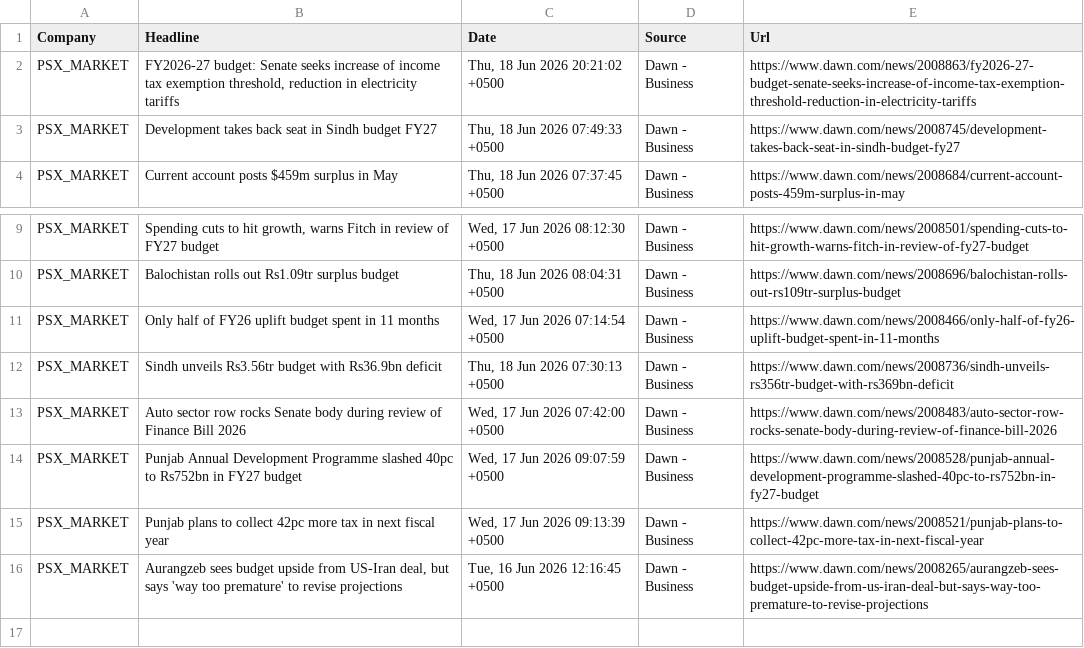
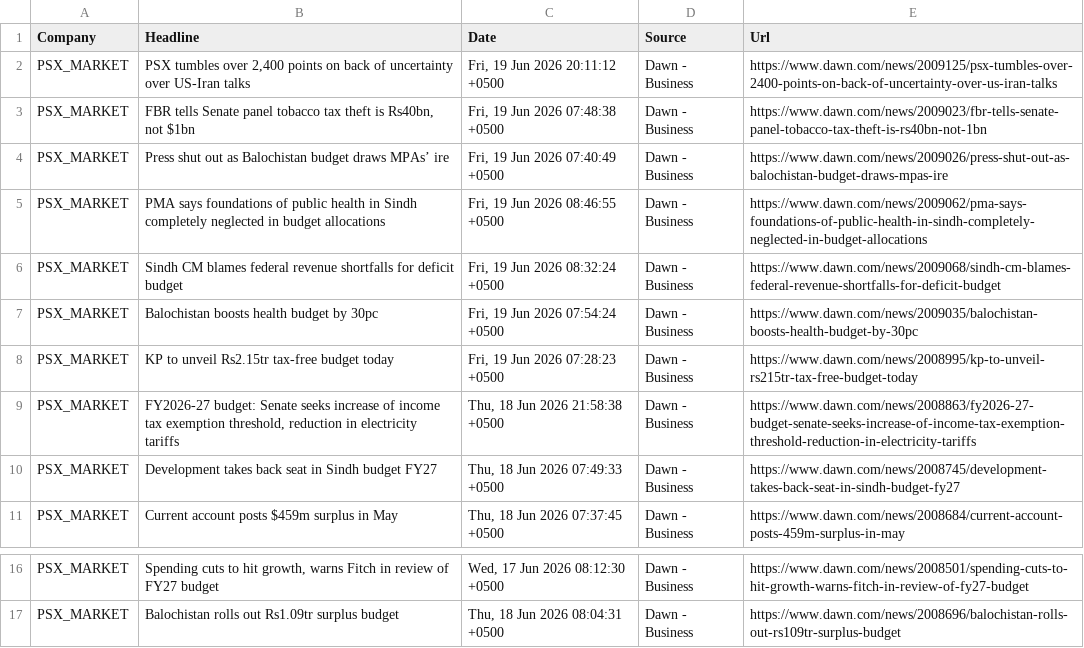
Before and after one commit to AmmarJamshed/DividendFlowPK, a CSV file: data/news/daily_news.csv, drawn as a sheet; only a part is shown, gaps mark what is left out.

```diff
--- a/data/news/daily_news.csv
+++ b/data/news/daily_news.csv
@@ -1,3 +1,10 @@
 Company,Headline,Date,Source,Url
-PSX_MARKET,"FY2026-27 budget: Senate seeks increase of income tax exemption threshold, reduction in electricity tariffs","Thu, 18 Jun 2026 20:21:02 +0500",Dawn - Business,https://www.dawn.com/news/2008863/fy2026-27-budget-senate-seeks-increase-of-income-tax-exemption-threshold-reduction-in-electricity-tariffs
+PSX_MARKET,"PSX tumbles over 2,400 points on back of uncertainty over US-Iran talks","Fri, 19 Jun 2026 20:11:12 +0500",Dawn - Business,https://www.dawn.com/news/2009125/psx-tumbles-over-2400-points-on-back-of-uncertainty-over-us-iran-talks
+PSX_MARKET,"FBR tells Senate panel tobacco tax theft is Rs40bn, not $1bn","Fri, 19 Jun 2026 07:48:38 +0500",Dawn - Business,https://www.dawn.com/news/2009023/fbr-tells-senate-panel-tobacco-tax-theft-is-rs40bn-not-1bn
+PSX_MARKET,Press shut out as Balochistan budget draws MPAs’ ire,"Fri, 19 Jun 2026 07:40:49 +0500",Dawn - Business,https://www.dawn.com/news/2009026/press-shut-out-as-balochistan-budget-draws-mpas-ire
+PSX_MARKET,PMA says foundations of public health in Sindh completely neglected in budget allocations,"Fri, 19 Jun 2026 08:46:55 +0500",Dawn - Business,https://www.dawn.com/news/2009062/pma-says-foundations-of-public-health-in-sindh-completely-neglected-in-budget-allocations
+PSX_MARKET,Sindh CM blames federal revenue shortfalls for deficit budget,"Fri, 19 Jun 2026 08:32:24 +0500",Dawn - Business,https://www.dawn.com/news/2009068/sindh-cm-blames-federal-revenue-shortfalls-for-deficit-budget
+PSX_MARKET,Balochistan boosts health budget by 30pc,"Fri, 19 Jun 2026 07:54:24 +0500",Dawn - Business,https://www.dawn.com/news/2009035/balochistan-boosts-health-budget-by-30pc
+PSX_MARKET,KP to unveil Rs2.15tr tax-free budget today,"Fri, 19 Jun 2026 07:28:23 +0500",Dawn - Business,https://www.dawn.com/news/2008995/kp-to-unveil-rs215tr-tax-free-budget-today
+PSX_MARKET,"FY2026-27 budget: Senate seeks increase of income tax exemption threshold, reduction in electricity tariffs","Thu, 18 Jun 2026 21:58:38 +0500",Dawn - Business,https://www.dawn.com/news/2008863/fy2026-27-budget-senate-seeks-increase-of-income-tax-exemption-threshold-reduction-in-electricity-tariffs
 PSX_MARKET,Development takes back seat in Sindh budget FY27,"Thu, 18 Jun 2026 07:49:33 +0500",Dawn - Business,https://www.dawn.com/news/2008745/development-takes-back-seat-in-sindh-budget-fy27
@@ -10,7 +17 @@ PSX_MARKET,"Spending cuts to hit growth, warns Fitch in review of FY27 budget","
 PSX_MARKET,Balochistan rolls out Rs1.09tr surplus budget,"Thu, 18 Jun 2026 08:04:31 +0500",Dawn - Business,https://www.dawn.com/news/2008696/balochistan-rolls-out-rs109tr-surplus-budget
-PSX_MARKET,Only half of FY26 uplift budget spent in 11 months,"Wed, 17 Jun 2026 07:14:54 +0500",Dawn - Business,https://www.dawn.com/news/2008466/only-half-of-fy26-uplift-budget-spent-in-11-months
-PSX_MARKET,Sindh unveils Rs3.56tr budget with Rs36.9bn deficit,"Thu, 18 Jun 2026 07:30:13 +0500",Dawn - Business,https://www.dawn.com/news/2008736/sindh-unveils-rs356tr-budget-with-rs369bn-deficit
-PSX_MARKET,Auto sector row rocks Senate body during review of Finance Bill 2026,"Wed, 17 Jun 2026 07:42:00 +0500",Dawn - Business,https://www.dawn.com/news/2008483/auto-sector-row-rocks-senate-body-during-review-of-finance-bill-2026
-PSX_MARKET,Punjab Annual Development Programme slashed 40pc to Rs752bn in FY27 budget,"Wed, 17 Jun 2026 09:07:59 +0500",Dawn - Business,https://www.dawn.com/news/2008528/punjab-annual-development-programme-slashed-40pc-to-rs752bn-in-fy27-budget
-PSX_MARKET,Punjab plans to collect 42pc more tax in next fiscal year,"Wed, 17 Jun 2026 09:13:39 +0500",Dawn - Business,https://www.dawn.com/news/2008521/punjab-plans-to-collect-42pc-more-tax-in-next-fiscal-year
-PSX_MARKET,"Aurangzeb sees budget upside from US-Iran deal, but says 'way too premature' to revise projections","Tue, 16 Jun 2026 12:16:45 +0500",Dawn - Business,https://www.dawn.com/news/2008265/aurangzeb-sees-budget-upside-from-us-iran-deal-but-says-way-too-premature-to-revise-projections
```
